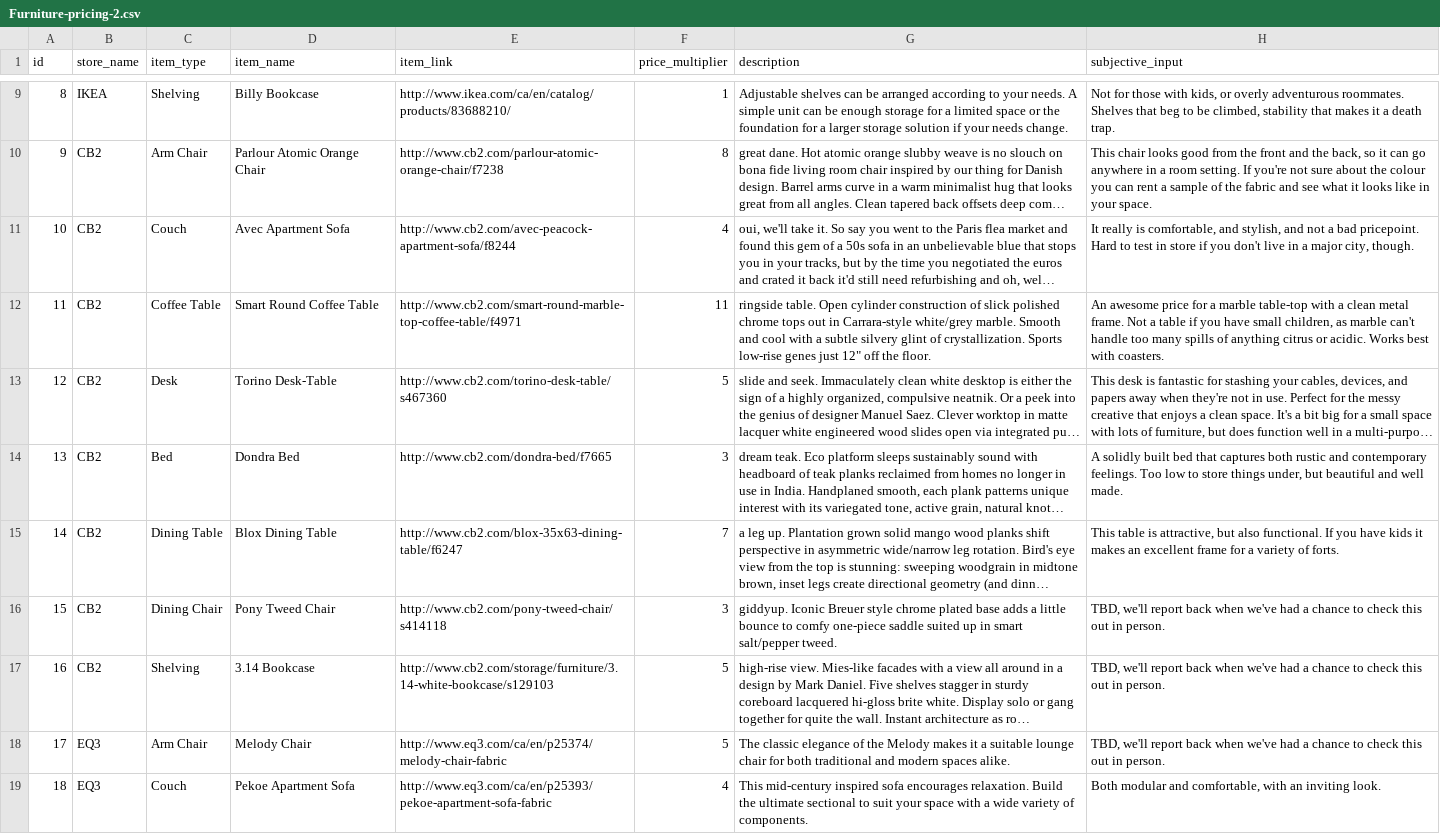
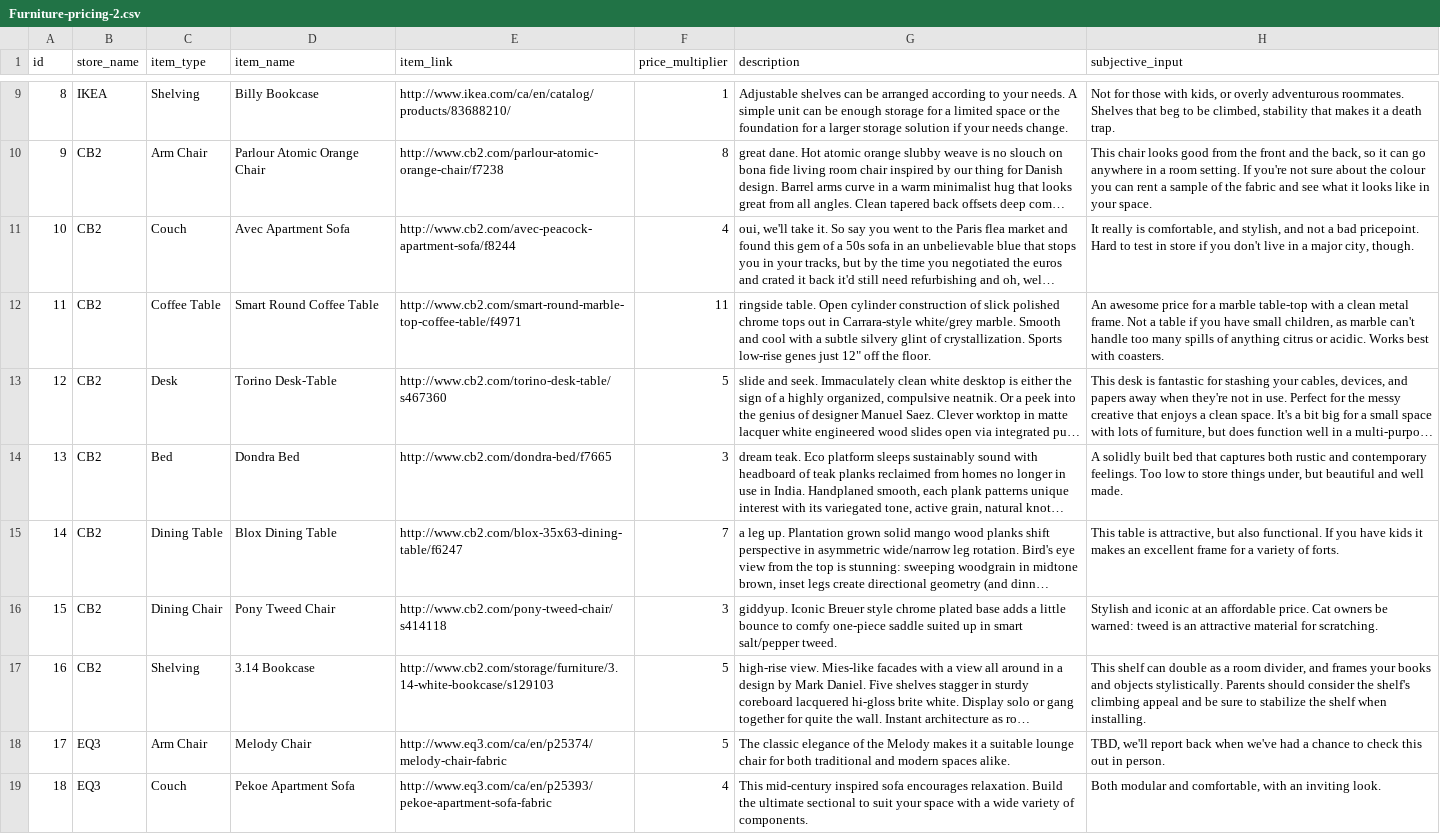
Before and after one commit to stonecrafter/ikealternative, a CSV file: res/temp/Furniture-pricing-2.csv, drawn as a sheet; only a part is shown, gaps mark what is left out; long unchanged cells end in …; the diff names each change by its address in the sheet, - before the commit and + after, or states it on an @@ line.

Commit message:
Updated

```diff
--- a/res/temp/Furniture-pricing-2.csv
+++ b/res/temp/Furniture-pricing-2.csv
-H16 (subjective_input): TBD, we'll report back when we've had a chance to check this out in person.
+H16 (subjective_input): Stylish and iconic at an affordable price. Cat owners be warned: tweed is an attractive material for scratching.
-H17 (subjective_input): TBD, we'll report back when we've had a chance to check this out in person.
+H17 (subjective_input): This shelf can double as a room divider, and frames your books and objects stylistically. Parents should consider the shelf's climbing appeal and be sure to stabilize the shelf when installing.
```
